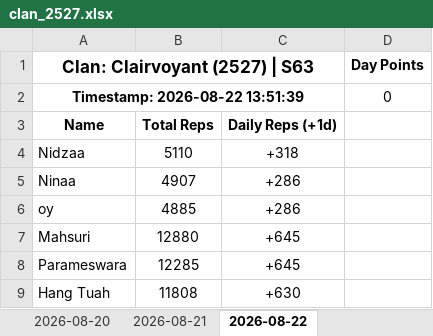
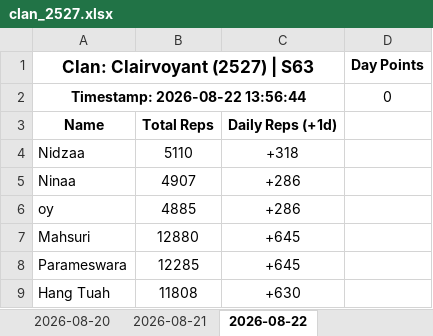
Before and after one commit to nixervo/Clairvoyant-Reps, an Excel workbook: clan_2527.xlsx, sheet 2026-08-22, drawn as a sheet; only a part is shown; values as stored, in another font and other column widths than the file's, no borders; the diff names each change by its address in the sheet, - before the commit and + after, or states it on an @@ line.

```diff
--- a/clan_2527.xlsx (sheet 2026-08-22)
+++ b/clan_2527.xlsx (sheet 2026-08-22)
-A2 (Clan: Clairvoyant (2527) | S63): Timestamp: 2026-08-22 13:51:39
+A2 (Clan: Clairvoyant (2527) | S63): Timestamp: 2026-08-22 13:56:44
```
Also changed, not shown: 4 other files.
